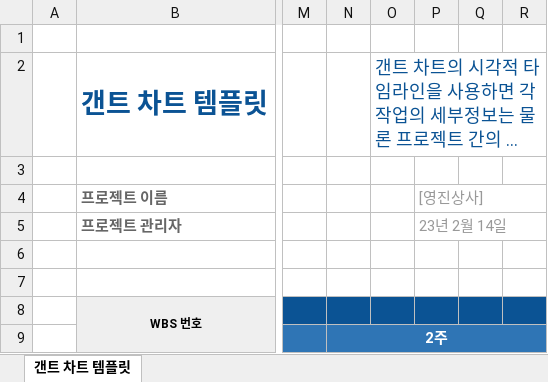
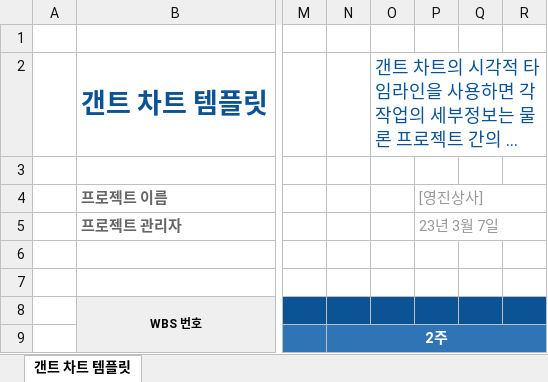
Before and after one commit to Ethereummom/2WDA_YJSangSa_CapstoneDesign, an Excel workbook: 일정/갠트 차트.xlsx, sheet 갠트 차트 템플릿, drawn as a sheet; only a part is shown, gaps mark what is left out; long unchanged cells end in …; values as stored, in another font and other column widths than the file's, no borders; conditional formats not drawn; the diff names each change by its address in the sheet, - before the commit and + after, or states it on an @@ line.

Commit message:
일정최신_0309
modifiedbysanghee

```diff
--- a/일정/갠트 차트.xlsx (sheet 갠트 차트 템플릿)
+++ b/일정/갠트 차트.xlsx (sheet 갠트 차트 템플릿)
-P5: 23년 2월 14일
+P5: 23년 3월 7일
```
